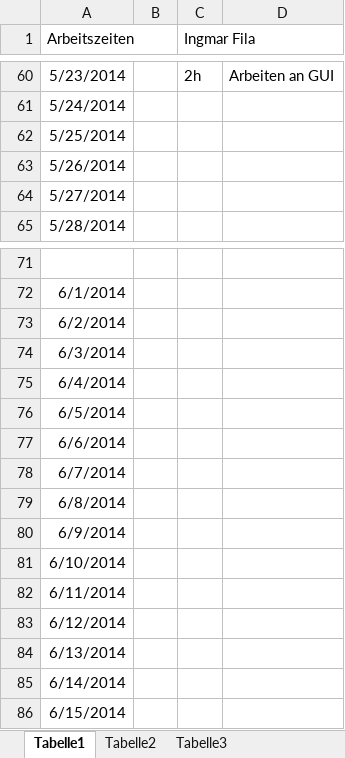
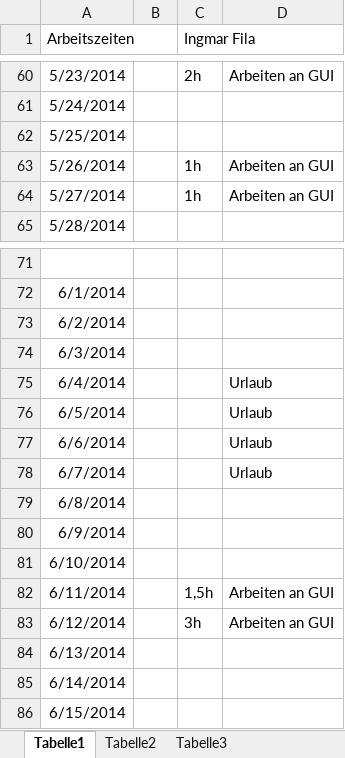
Before and after one commit to VvMA/AIDV, an Excel workbook: Dokumente/Arbeitszeiten/Ingmar_Fila.xlsx, sheet Tabelle1, drawn as a sheet; only a part is shown, gaps mark what is left out; values as stored, in another font and other column widths than the file's, no borders; the diff names each change by its address in the sheet, - before the commit and + after, or states it on an @@ line.

Commit message:
Arbeitszeiten IF

```diff
--- a/Dokumente/Arbeitszeiten/Ingmar_Fila.xlsx (sheet Tabelle1)
+++ b/Dokumente/Arbeitszeiten/Ingmar_Fila.xlsx (sheet Tabelle1)
-C63:C64 (Ingmar Fila): (empty)
+C63:C64 (Ingmar Fila): 1h
-D63:D64: (empty)
+D63:D64: Arbeiten an GUI
-D75:D78: (empty)
+D75:D78: Urlaub
-C82 (Ingmar Fila): (empty)
+C82 (Ingmar Fila): 1,5h
-D82:D83: (empty)
+D82:D83: Arbeiten an GUI
-C83 (Ingmar Fila): (empty)
+C83 (Ingmar Fila): 3h
```
